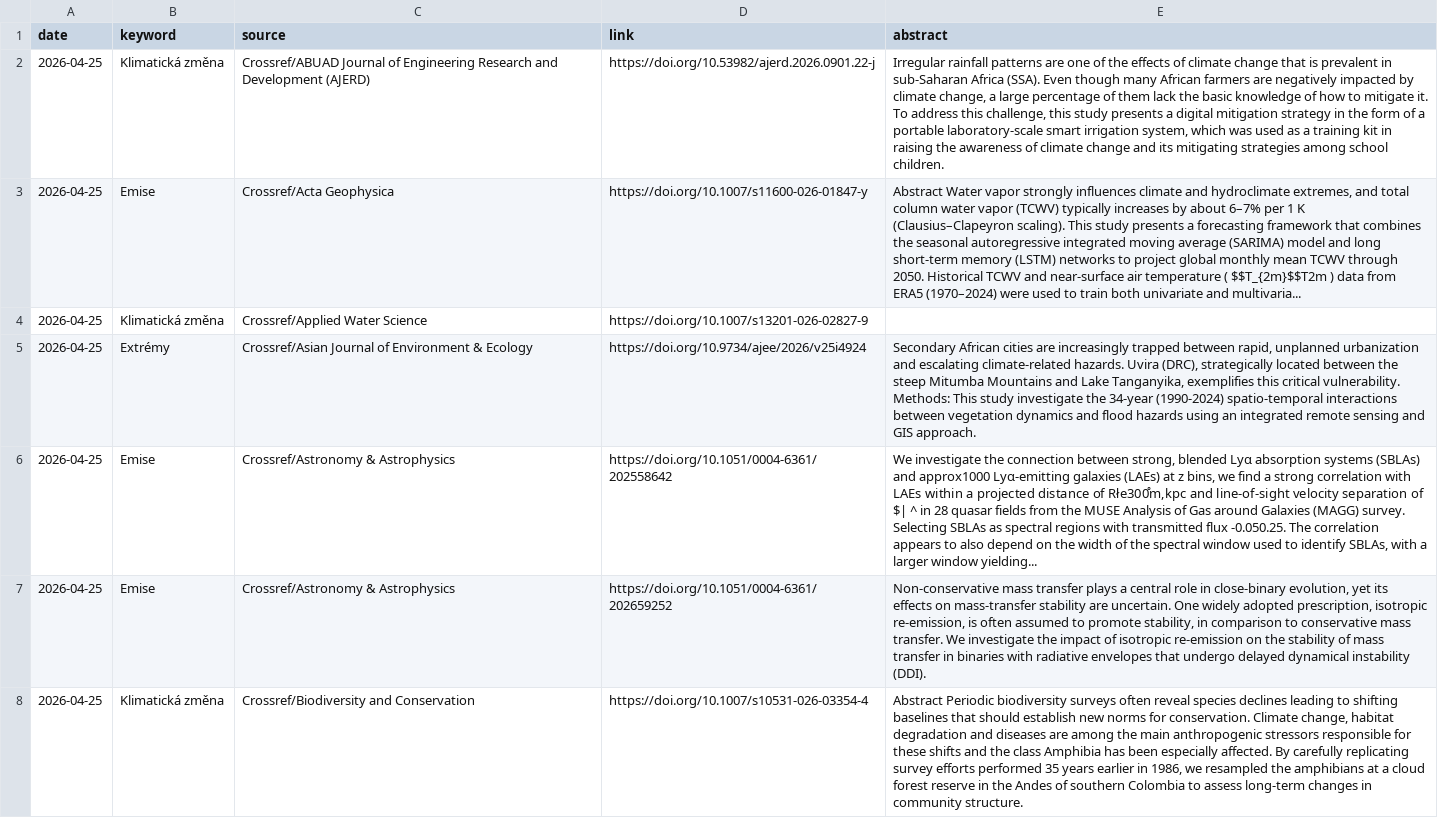
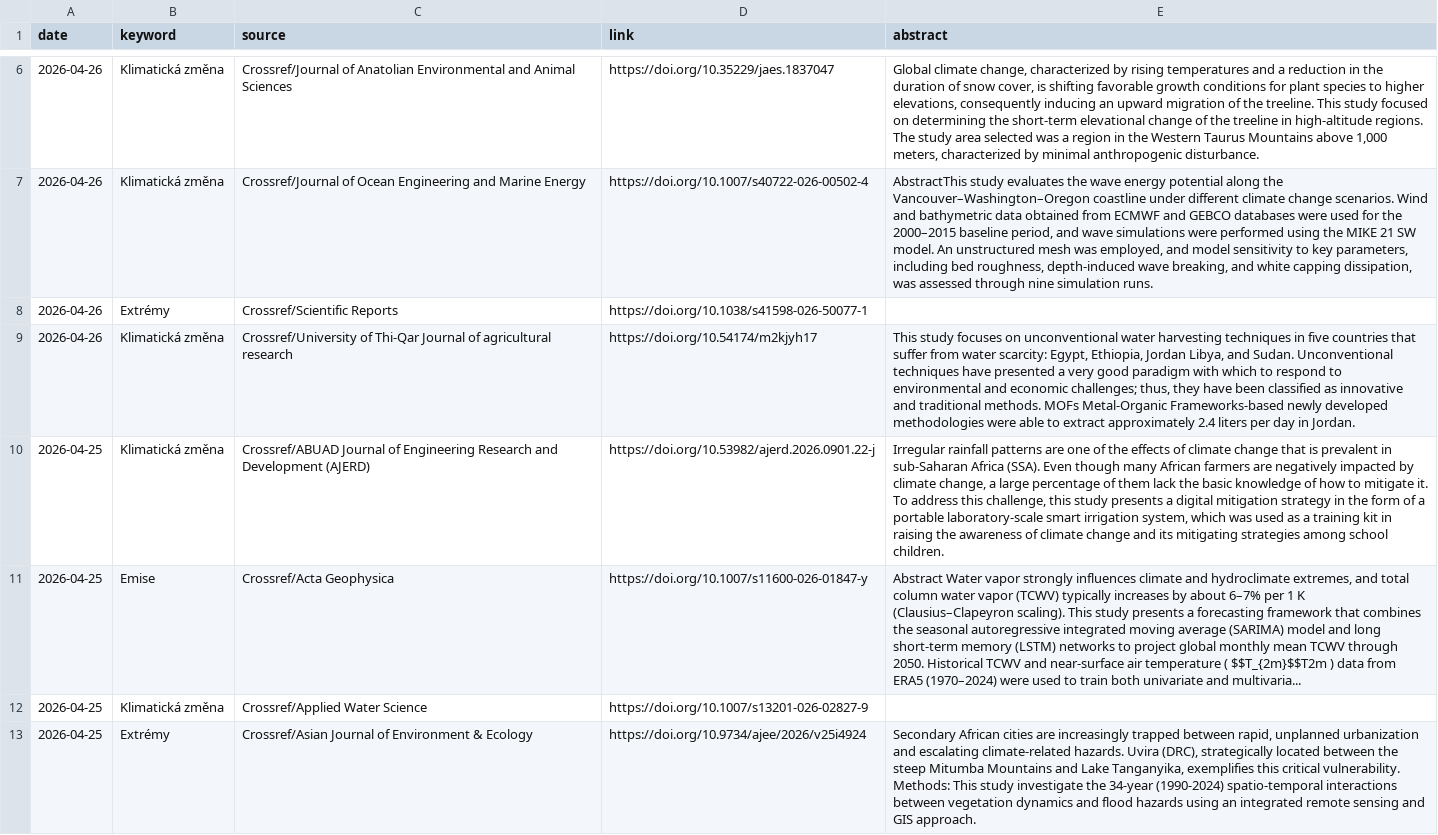
Before and after one commit to RadimTol/Source, a CSV file: source-crossref.csv, drawn as a sheet; only a part is shown, gaps mark what is left out; the shorter side is filled out with more unchanged rows; the diff covers the shown part only; the diff names each change by its address in the sheet, - before the commit and + after, or states it on an @@ line.

```diff
--- a/source-crossref.csv
+++ b/source-crossref.csv
+row 6: 2026-04-26 | Klimatická změna | Crossref/Journal of Anatolian Environmental and Animal Sciences | https://doi.org/10.35229/jaes.1837047 | Global climate change, characterized by rising temperatures and a reduction in the duration of snow cover, is shifting favorable growth conditions for plant species to higher elevations, consequently inducing an upward migration of the treeline. This study focused on determining the short-term elevational change of the treeline in high-altitude regions. The study area selected was a region in the Western Taurus Mountains above 1,000 meters, characterized by minimal anthropogenic disturbance.
+row 7: 2026-04-26 | Klimatická změna | Crossref/Journal of Ocean Engineering and Marine Energy | https://doi.org/10.1007/s40722-026-00502-4 | AbstractThis study evaluates the wave energy potential along the Vancouver–Washington–Oregon coastline under different climate change scenarios. Wind and bathymetric data obtained from ECMWF and GEBCO databases were used for the 2000–2015 baseline period, and wave simulations were performed using the MIKE 21 SW model. An unstructured mesh was employed, and model sensitivity to key parameters, including bed roughness, depth-induced wave breaking, and white capping dissipation, was assessed through nine simulation runs.
+row 8: 2026-04-26 | Extrémy | Crossref/Scientific Reports | https://doi.org/10.1038/s41598-026-50077-1
+row 9: 2026-04-26 | Klimatická změna | Crossref/University of Thi-Qar Journal of agricultural research | https://doi.org/10.54174/m2kjyh17 | This study focuses on unconventional water harvesting techniques in five countries that suffer from water scarcity: Egypt, Ethiopia, Jordan Libya, and Sudan. Unconventional techniques have presented a very good paradigm with which to respond to environmental and economic challenges; thus, they have been classified as innovative and traditional methods. MOFs Metal-Organic Frameworks-based newly developed methodologies were able to extract approximately 2.4 liters per day in Jordan.
```
Also changed, not shown: 4 added rows elsewhere in this file, source.csv, 1 other file.
